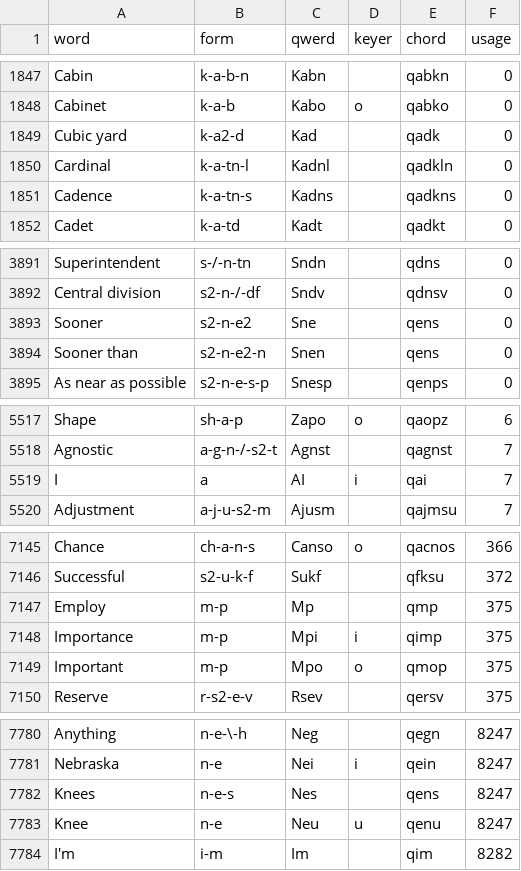
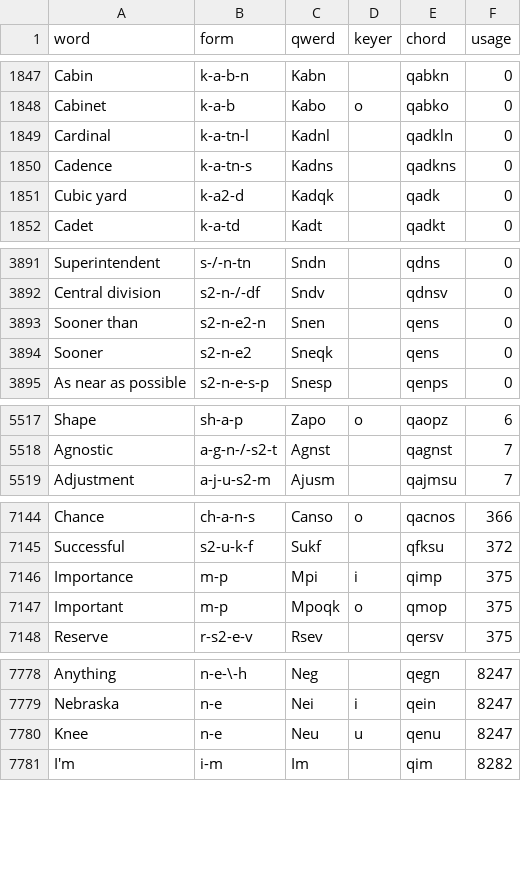
Before and after one commit to codepoke-kk/qwertigraphy, a CSV file: qwertigraph/dictionaries/anniversary_uniform_core.csv, drawn as a sheet; only a part is shown, gaps mark what is left out; the diff covers the shown part only.

```diff
--- a/qwertigraph/dictionaries/anniversary_uniform_core.csv
+++ b/qwertigraph/dictionaries/anniversary_uniform_core.csv
@@ -1848,5 +1848,5 @@ Cabin,k-a-b-n,Kabn,,qabkn,0
 Cabinet,k-a-b,Kabo,o,qabko,0
-Cubic yard,k-a2-d,Kad,,qadk,0
 Cardinal,k-a-tn-l,Kadnl,,qadkln,0
 Cadence,k-a-tn-s,Kadns,,qadkns,0
+Cubic yard,k-a2-d,Kadqk,,qadk,0
 Cadet,k-a-td,Kadt,,qadkt,0
@@ -3892,4 +3892,4 @@ Superintendent,s-/-n-tn,Sndn,,qdns,0
 Central division,s2-n-/-df,Sndv,,qdnsv,0
-Sooner,s2-n-e2,Sne,,qens,0
 Sooner than,s2-n-e2-n,Snen,,qens,0
+Sooner,s2-n-e2,Sneqk,,qens,0
 As near as possible,s2-n-e-s-p,Snesp,,qenps,0
@@ -5518,3 +5518,2 @@ Shape,sh-a-p,Zapo,o,qaopz,6
 Agnostic,a-g-n-/-s2-t,Agnst,,qagnst,7
-I,a,AI,i,qai,7
 Adjustment,a-j-u-s2-m,Ajusm,,qajmsu,7
@@ -7146,5 +7145,4 @@ Chance,ch-a-n-s,Canso,o,qacnos,366
 Successful,s2-u-k-f,Sukf,,qfksu,372
-Employ ,m-p,Mp,,qmp,375
 Importance,m-p,Mpi,i,qimp,375
-Important,m-p,Mpo,o,qmop,375
+Important,m-p,Mpoqk,o,qmop,375
 Reserve,r-s2-e-v,Rsev,,qersv,375
@@ -7781,3 +7779,2 @@ Anything,n-e-\-h,Neg,,qegn,8247
 Nebraska,n-e,Nei,i,qein,8247
-Knees,n-e-s,Nes,,qens,8247
 Knee,n-e,Neu,u,qenu,8247
```
Also changed, not shown: 8 edited cells elsewhere in this file, qwertigraph/dictionaries/anniversary_uniform_supplement.csv, utilities/block_as_qwerds.csv.
